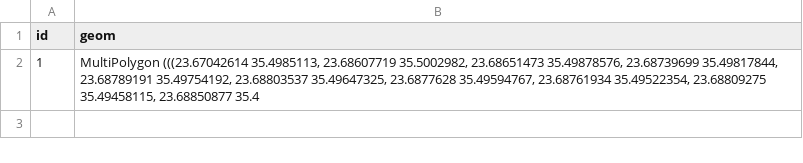
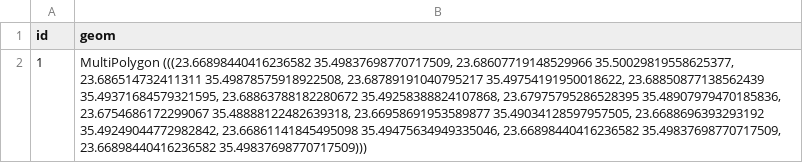
Before and after one commit to Christina1281995/spatial_database_festival_backend, a CSV file: data/festival_area.csv, drawn as a sheet.

Commit message:
Update festival_area.csv

```diff
--- a/data/festival_area.csv
+++ b/data/festival_area.csv
@@ -1,2 +1,2 @@
 id,geom
-"1","MultiPolygon (((23.67042614 35.4985113, 23.68607719 35.5002982, 23.68651473 35.49878576, 23.68739699 35.49817844, 23.68789191 35.49754192, 23.68803537 35.49647325, 23.6877628 35.49594767, 23.68761934 35.49522354, 23.68809275 35.49458115, 23.68850877 35.4"
+"1","MultiPolygon (((23.66898440416236582 35.49837698770717509, 23.68607719148529966 35.50029819558625377, 23.686514732411311 35.49878575918922508, 23.68789191040795217 35.49754191950018622, 23.68850877138562439 35.49371684579321595, 23.68863788182280672 35.49258388824107868, 23.67975795286528395 35.48907979470185836, 23.6754686172299067 35.48888122482639318, 23.66958691953589877 35.49034128597957505, 23.6688696393293192 35.49249044772982842, 23.66861141845495098 35.49475634949335046, 23.66898440416236582 35.49837698770717509, 23.66898440416236582 35.49837698770717509)))"
```
